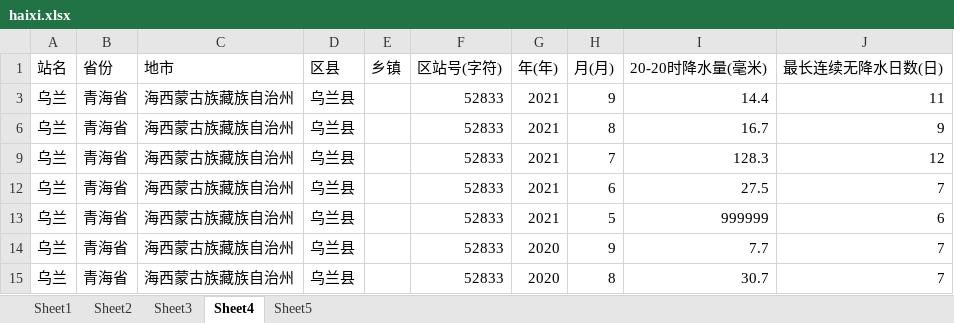
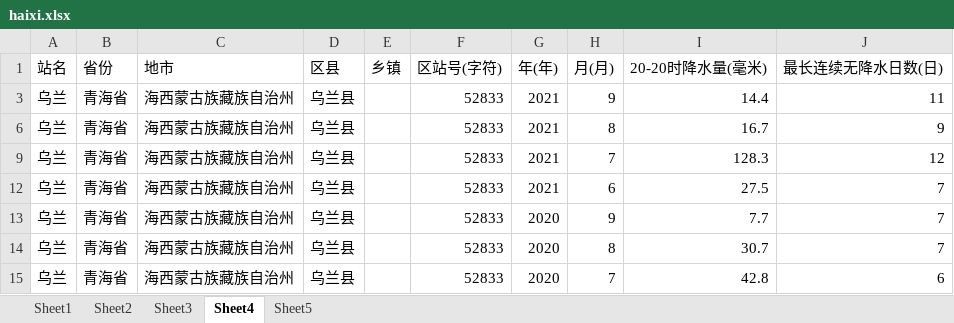
Before and after one commit to mrrccccccc/Weather-Data_Process, an Excel workbook: haixi.xlsx, sheet Sheet4, drawn as a sheet; only a part is shown; the shorter side is filled out with more unchanged rows; values as stored, in another font and other column widths than the file's, no borders; the diff names each change by its address in the sheet, - before the commit and + after, or states it on an @@ line.

```diff
--- a/haixi.xlsx (sheet Sheet4)
+++ b/haixi.xlsx (sheet Sheet4)
-row 13: 乌兰 | 青海省 | 海西蒙古族藏族自治州 | 乌兰县 |  | 52833 | 2021 | 5 | 999999 | 6
```
Also changed, not shown: sheet Sheet3, sheet Sheet2, sheet Sheet1, sheet Sheet5, Sheet1输出数据.xlsx, Sheet2输出数据.xlsx, 6 other files.
